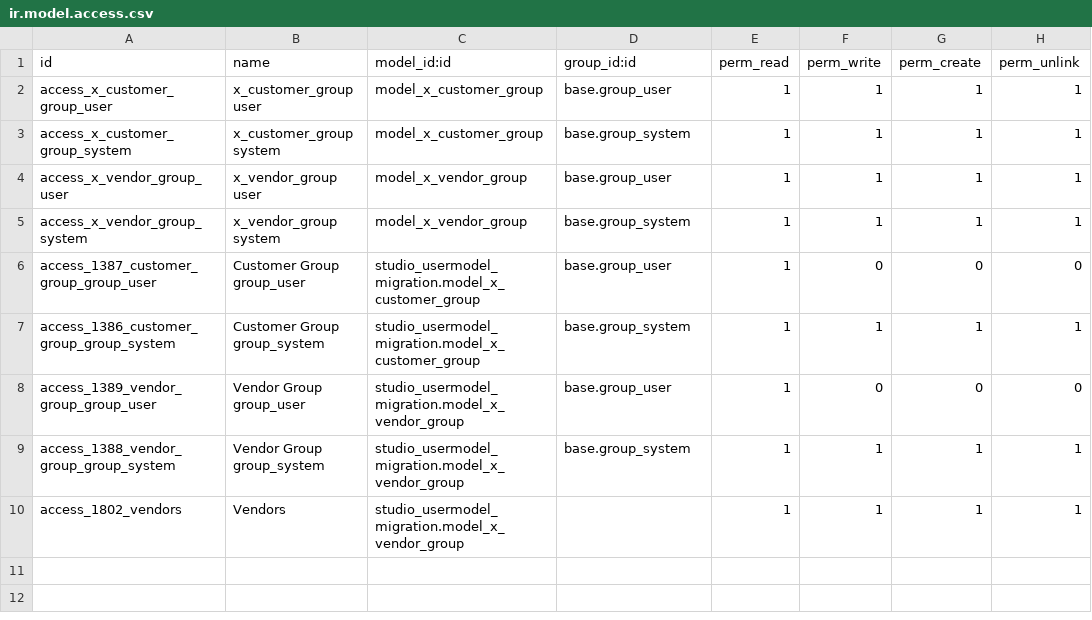
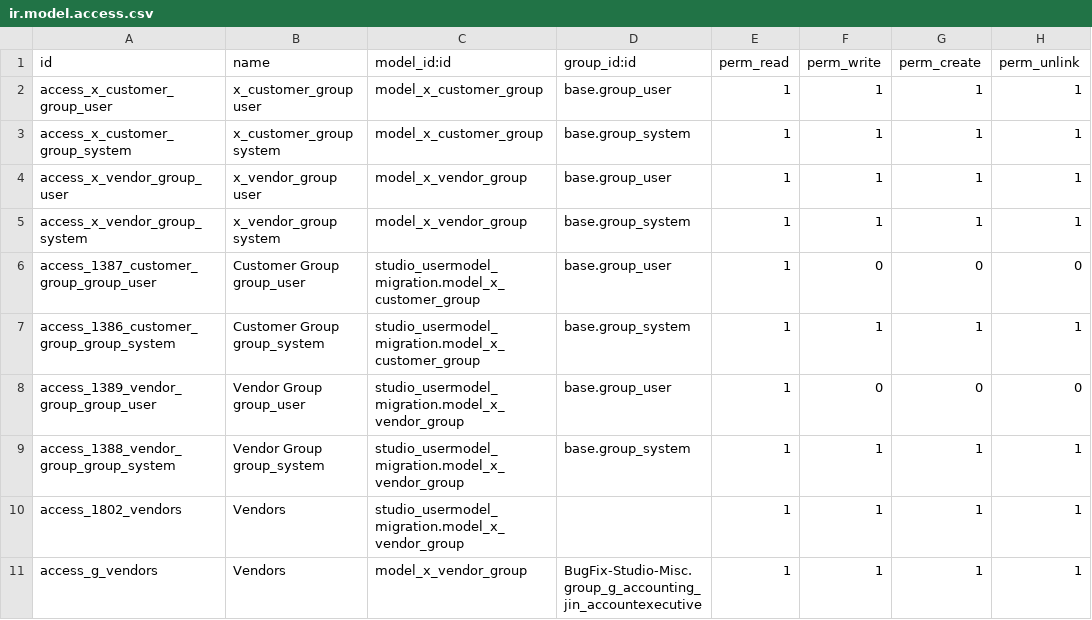
Before and after one commit to sanjayaWjinasena/studio_usermodel_migration, a CSV file: security/ir.model.access.csv, drawn as a sheet.

Commit message:
Phase G F3-unblock: ship 1 ACLs now that groups are shipped

```diff
--- a/security/ir.model.access.csv
+++ b/security/ir.model.access.csv
@@ -10 +10,2 @@ access_1388_vendor_group_group_system,Vendor Group group_system,studio_usermodel
 access_1802_vendors,Vendors,studio_usermodel_migration.model_x_vendor_group,,1,1,1,1
+access_g_vendors,Vendors,model_x_vendor_group,BugFix-Studio-Misc.group_g_accounting_jin_accountexecutive,1,1,1,1
```
Also changed, not shown: 1 other file.
